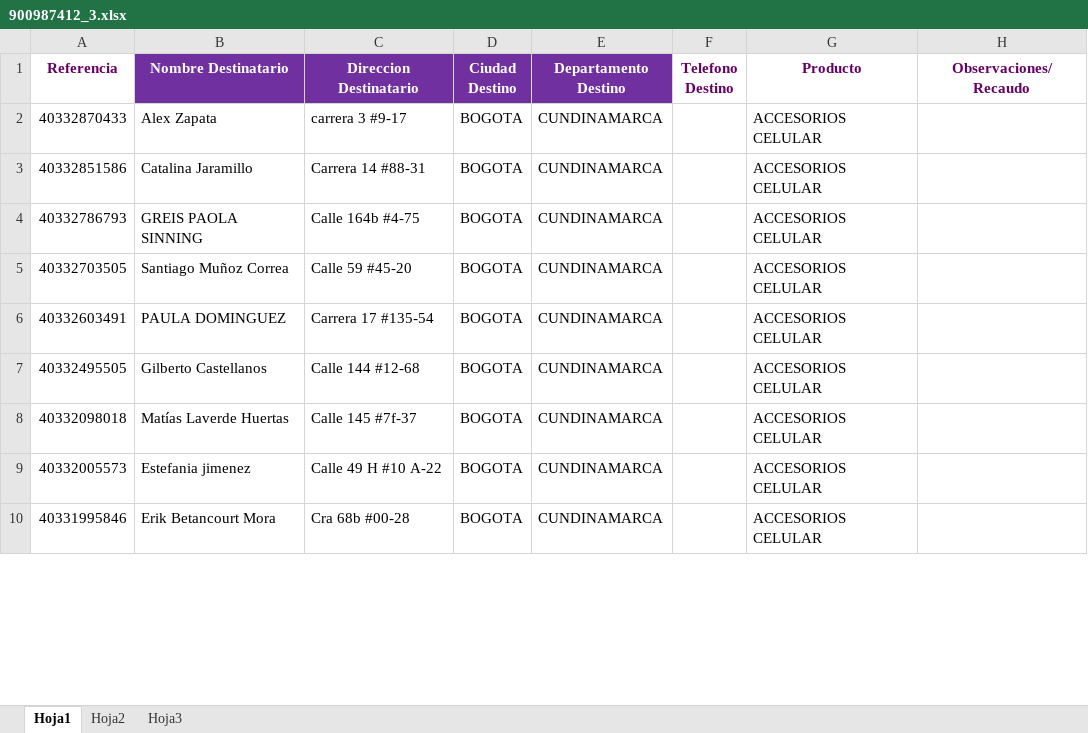
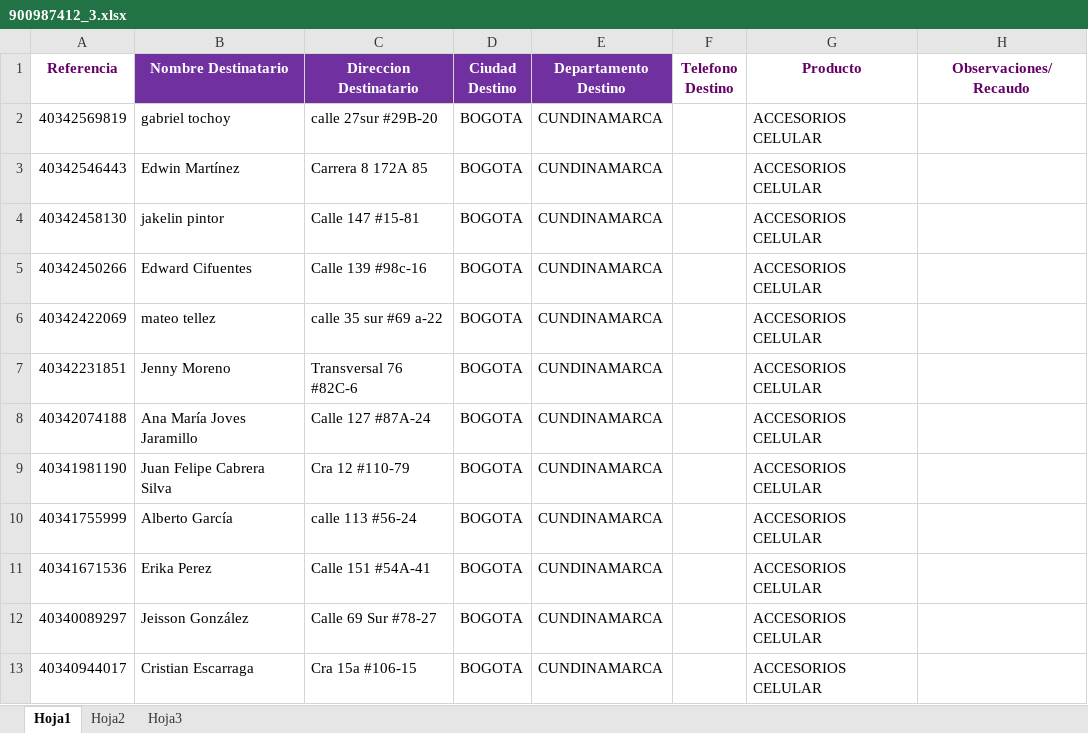
Before and after one commit to SistemasLogi/logi-sistem, an Excel workbook: Files/Temp_os_adm/900987412_3.xlsx, sheet Hoja1, drawn as a sheet; only a part is shown; values as stored, in another font and other column widths than the file's, no borders; addresses are those after the commit; the diff covers the shown part only; the diff names each change by its address in the sheet, - before the commit and + after, or states it on an @@ line.

```diff
--- a/Files/Temp_os_adm/900987412_3.xlsx (sheet Hoja1)
+++ b/Files/Temp_os_adm/900987412_3.xlsx (sheet Hoja1)
-A2 (Referencia): 40332870433
+A2 (Referencia): 40342569819
-B2 (Nombre Destinatario): Alex Zapata
+B2 (Nombre Destinatario): gabriel tochoy
-C2 (Direccion Destinatario): carrera 3 #9-17
+C2 (Direccion Destinatario): calle 27sur #29B-20
-A3 (Referencia): 40332851586
+A3 (Referencia): 40342546443
-B3 (Nombre Destinatario): Catalina Jaramillo
+B3 (Nombre Destinatario): Edwin Martínez
-C3 (Direccion Destinatario): Carrera 14 #88-31
+C3 (Direccion Destinatario): Carrera 8 172A 85
-A4 (Referencia): 40332786793
+A4 (Referencia): 40342458130
-B4 (Nombre Destinatario): GREIS PAOLA SINNING
+B4 (Nombre Destinatario): jakelin pintor
-C4 (Direccion Destinatario): Calle 164b #4-75
+C4 (Direccion Destinatario): Calle 147 #15-81
+row 5: 40342450266 | Edward Cifuentes | Calle 139 #98c-16 | BOGOTA | CUNDINAMARCA |  | ACCESORIOS CELULAR
+row 6: 40342422069 | mateo tellez | calle 35 sur #69 a-22 | BOGOTA | CUNDINAMARCA |  | ACCESORIOS CELULAR
+row 7: 40342231851 | Jenny Moreno | Transversal 76 #82C-6 | BOGOTA | CUNDINAMARCA |  | ACCESORIOS CELULAR
-A8 (Referencia): 40332703505
+A8 (Referencia): 40342074188
-B8 (Nombre Destinatario): Santiago Muñoz Correa
+B8 (Nombre Destinatario): Ana María Joves Jaramillo
-C8 (Direccion Destinatario): Calle 59 #45-20
+C8 (Direccion Destinatario): Calle 127 #87A-24
-A9 (Referencia): 40332603491
+A9 (Referencia): 40341981190
-B9 (Nombre Destinatario): PAULA DOMINGUEZ
+B9 (Nombre Destinatario): Juan Felipe Cabrera Silva
-C9 (Direccion Destinatario): Carrera 17 #135-54
+C9 (Direccion Destinatario): Cra 12 #110-79
-A10 (Referencia): 40332495505
+A10 (Referencia): 40341755999
-B10 (Nombre Destinatario): Gilberto Castellanos
+B10 (Nombre Destinatario): Alberto García
-C10 (Direccion Destinatario): Calle 144 #12-68
+C10 (Direccion Destinatario): calle 113 #56-24
-A11 (Referencia): 40332098018
+A11 (Referencia): 40341671536
-B11 (Nombre Destinatario): Matías Laverde Huertas
+B11 (Nombre Destinatario): Erika Perez
-C11 (Direccion Destinatario): Calle 145 #7f-37
+C11 (Direccion Destinatario): Calle 151 #54A-41
-A12 (Referencia): 40332005573
+A12 (Referencia): 40340089297
-B12 (Nombre Destinatario): Estefania jimenez
+B12 (Nombre Destinatario): Jeisson González
-C12 (Direccion Destinatario): Calle 49 H #10 A-22
+C12 (Direccion Destinatario): Calle 69 Sur #78-27
-A13 (Referencia): 40331995846
+A13 (Referencia): 40340944017
-B13 (Nombre Destinatario): Erik Betancourt Mora
+B13 (Nombre Destinatario): Cristian Escarraga
-C13 (Direccion Destinatario): Cra 68b #00-28
+C13 (Direccion Destinatario): Cra 15a #106-15
```
Also changed, not shown: 3 added rows and 12 edited cells elsewhere in this sheet, sheet Hoja2, 5 other files.
